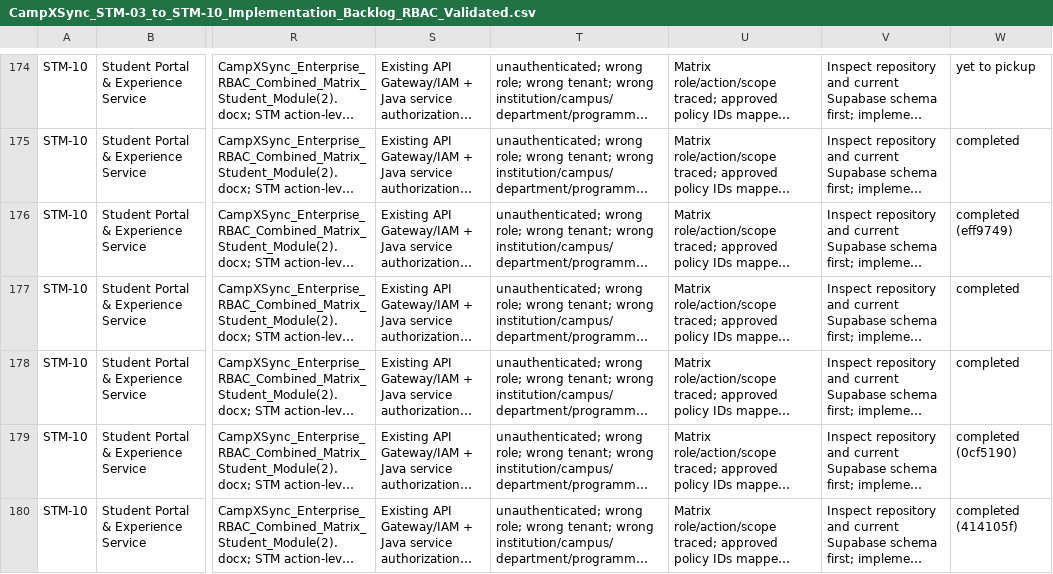
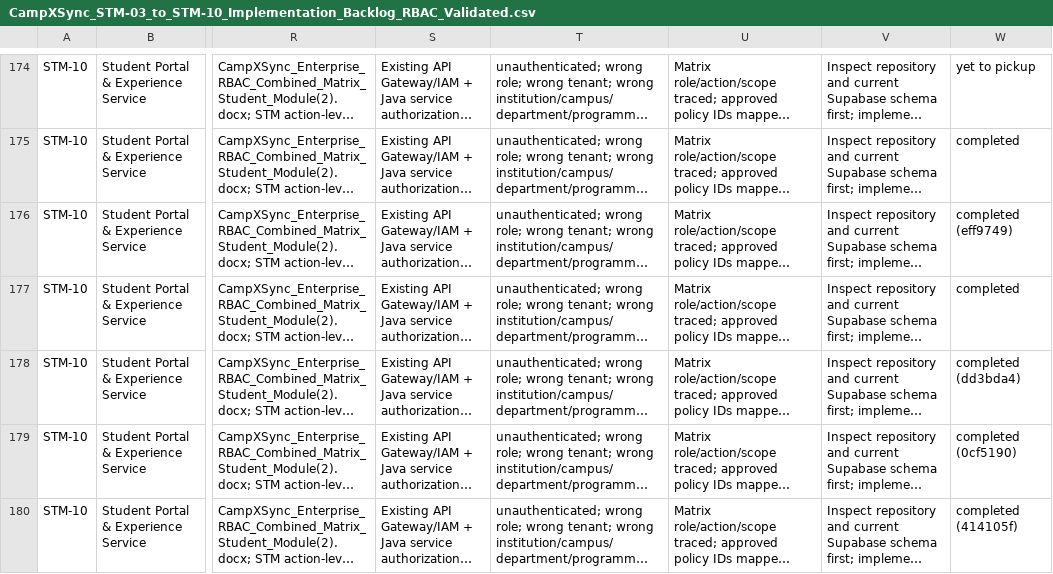
Before and after one commit to campxsync/CampXSync_V2.0, a CSV file: docs/user-stories/CampXSync_STM-03_to_STM-10_Implementation_Backlog_RBAC_Validated.csv, drawn as a sheet; only a part is shown, gaps mark what is left out; long unchanged cells end in …; the diff names each change by its address in the sheet, - before the commit and + after, or states it on an @@ line.

```diff
--- a/docs/user-stories/CampXSync_STM-03_to_STM-10_Implementation_Backlog_RBAC_Validated.csv
+++ b/docs/user-stories/CampXSync_STM-03_to_STM-10_Implementation_Backlog_RBAC_Validated.csv
-W178: completed
+W178: completed (dd3bda4)
```
Also changed, not shown: 8 other files.
